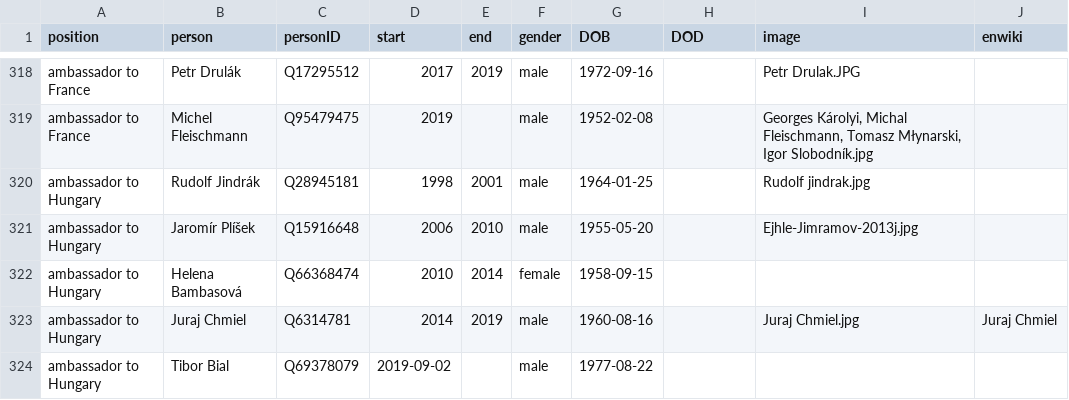
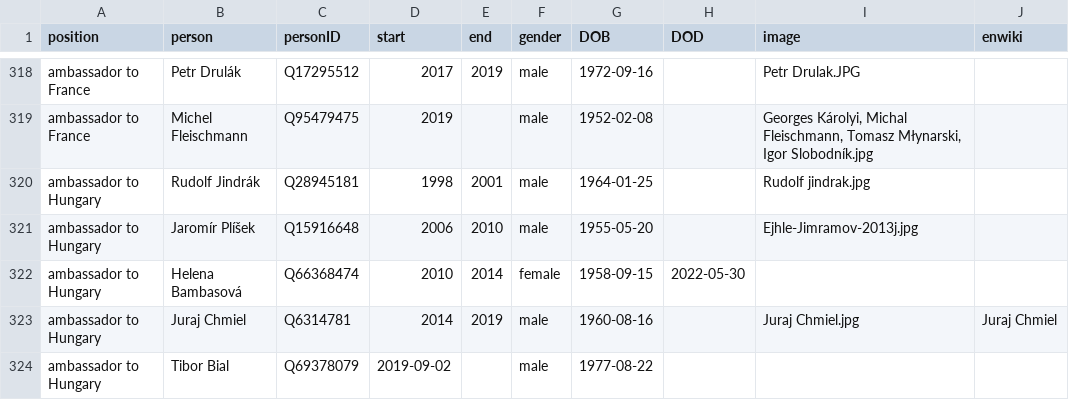
Before and after one commit to every-politician-scrapers/czech-ministers, a CSV file: html/holders21.csv, drawn as a sheet; only a part is shown, gaps mark what is left out.

```diff
--- a/html/holders21.csv
+++ b/html/holders21.csv
@@ -321,3 +321,3 @@ ambassador to Hungary,Rudolf Jindrák,Q28945181,1998,2001,male,1964-01-25,,Rudol
 ambassador to Hungary,Jaromír Plíšek,Q15916648,2006,2010,male,1955-05-20,,Ejhle-Jimramov-2013j.jpg,
-ambassador to Hungary,Helena Bambasová,Q66368474,2010,2014,female,1958-09-15,,,
+ambassador to Hungary,Helena Bambasová,Q66368474,2010,2014,female,1958-09-15,2022-05-30,,
 ambassador to Hungary,Juraj Chmiel,Q6314781,2014,2019,male,1960-08-16,,Juraj Chmiel.jpg,Juraj Chmiel
```
Also changed, not shown: html/legislators.csv.
